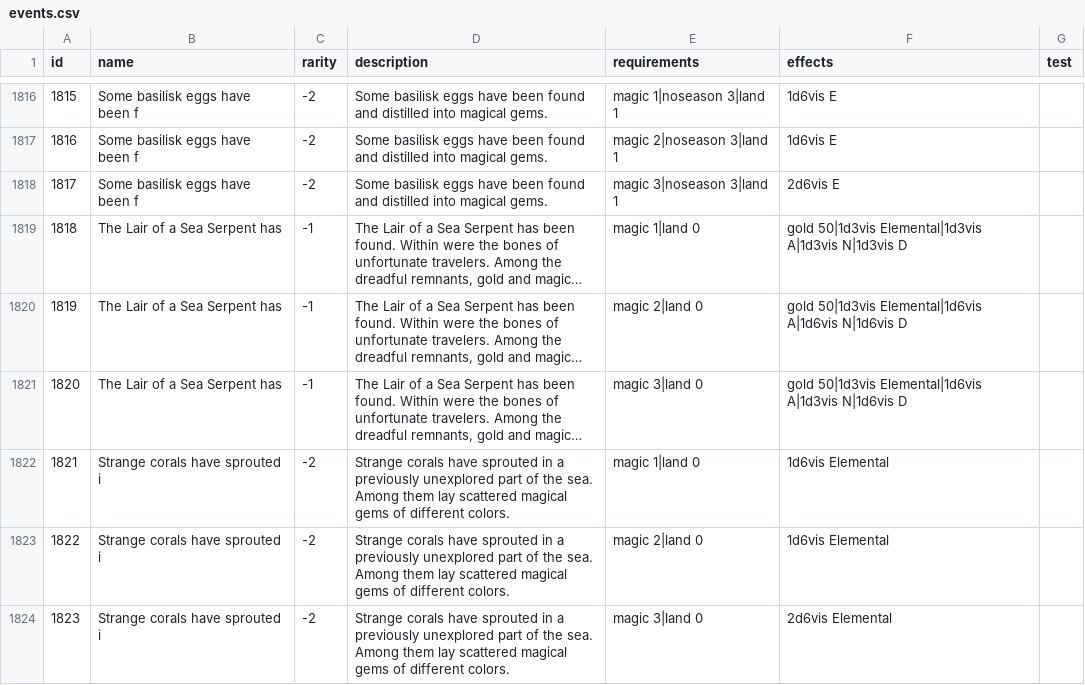
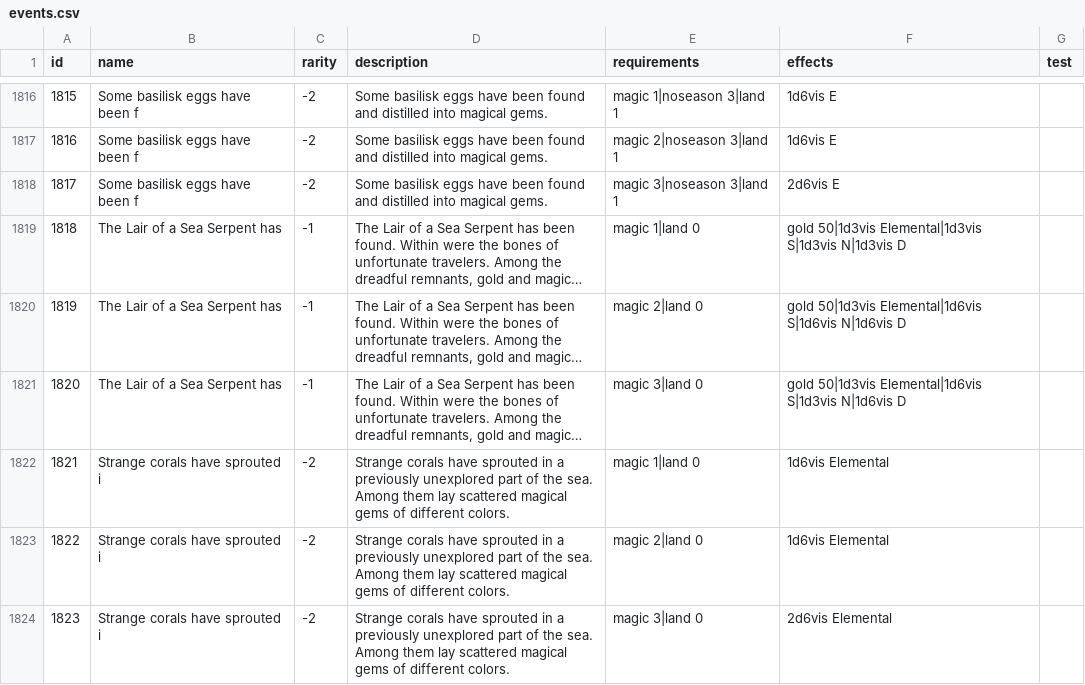
Before and after one commit to larzm42/dom4inspector, a CSV file: gamedata/events.csv, drawn as a sheet; only a part is shown, gaps mark what is left out; long unchanged cells end in …; the diff covers the shown part only; the diff names each change by its address in the sheet, - before the commit and + after, or states it on an @@ line.

Commit message:
Fix Astral gems.

```diff
--- a/gamedata/events.csv
+++ b/gamedata/events.csv
-F1819 (effects): …50|1d3vis Elemental|1d3vis A|1d3vis N|1d3vis D
+F1819 (effects): …50|1d3vis Elemental|1d3vis S|1d3vis N|1d3vis D
-F1820 (effects): …50|1d3vis Elemental|1d6vis A|1d6vis N|1d6vis D
+F1820 (effects): …50|1d3vis Elemental|1d6vis S|1d6vis N|1d6vis D
-F1821 (effects): …50|1d3vis Elemental|1d6vis A|1d3vis N|1d6vis D
+F1821 (effects): …50|1d3vis Elemental|1d6vis S|1d3vis N|1d6vis D
```
Also changed, not shown: 44 edited cells elsewhere in this file.
